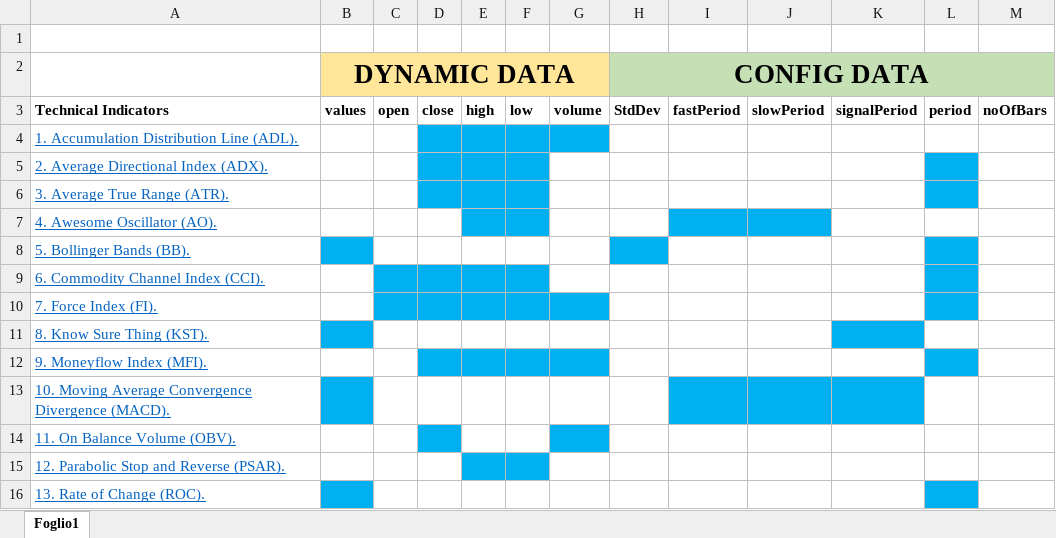
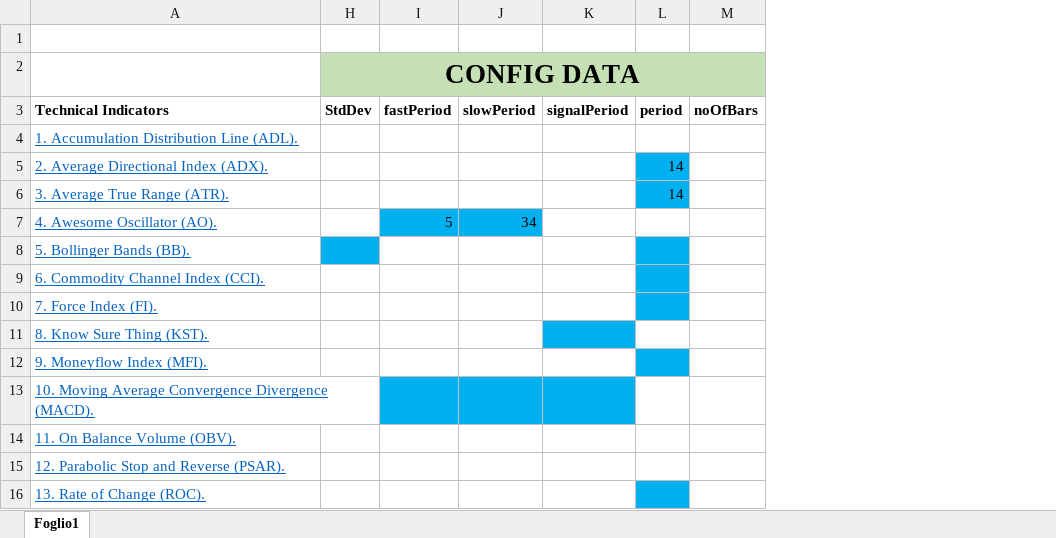
Before and after one commit to Andrepav1/ATPlatform, an Excel workbook: server/technical-indicators-info.xlsx, sheet Foglio1, drawn as a sheet; only a part is shown; values as stored, in another font and other column widths than the file's, no borders; table styles not drawn; the diff names each change by its address in the sheet, - before the commit and + after, or states it on an @@ line.

Commit message:
Added technical indicator default values and more config

```diff
--- a/server/technical-indicators-info.xlsx (sheet Foglio1)
+++ b/server/technical-indicators-info.xlsx (sheet Foglio1)
@@ column B (values) hidden, row 2: DYNAMIC DATA @@
@@ column C (open) hidden, empty @@
@@ column D (close) hidden, empty @@
@@ column E (high) hidden, empty @@
@@ column F (low) hidden, empty @@
@@ column G (volume) hidden, empty @@
-L5:L6 (period): (empty)
+L5:L6 (period): 14
-I7 (fastPeriod): (empty)
+I7 (fastPeriod): 5
-J7 (slowPeriod): (empty)
+J7 (slowPeriod): 34
```
Also changed, not shown: 2 other files.
